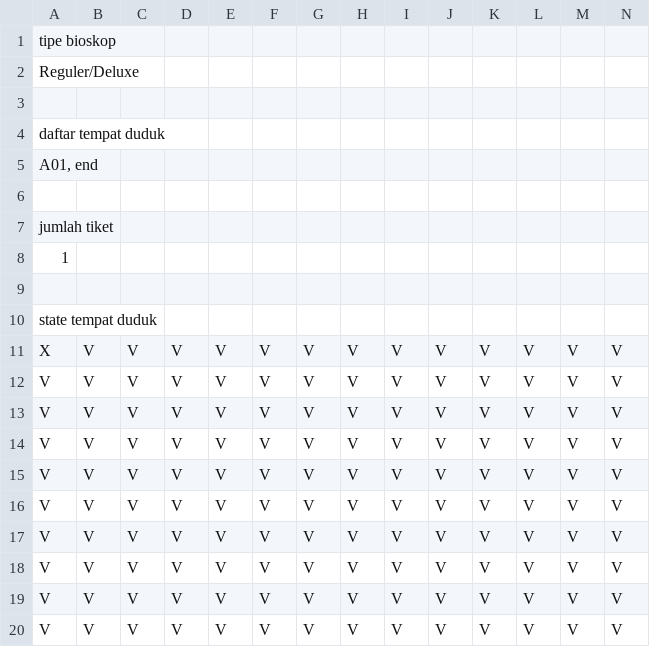
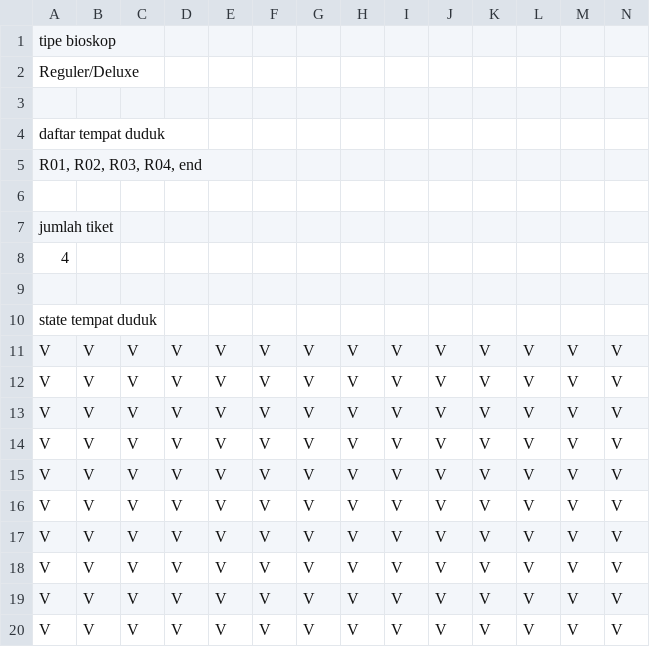
Before and after one commit to im-Miracleous/TuBes_DasPro, a CSV file: seats.csv, drawn as a sheet; only a part is shown; removed rows and columns are numbered as before the commit, all else as after; rows hold the shown columns only; the diff names each change by its address in the sheet, - before the commit and + after, or states it on an @@ line.

Commit message:
sinkron data

```diff
--- a/seats.csv
+++ b/seats.csv
-A5: A01, end
+A5: R01, R02, R03, R04, end
-A8: 1
+A8: 4
-row 11: X | V | V | V | V | V | V | V | V | V | V | V | V | V
+row 20: V | V | V | V | V | V | V | V | V | V | V | V | V | V
```
